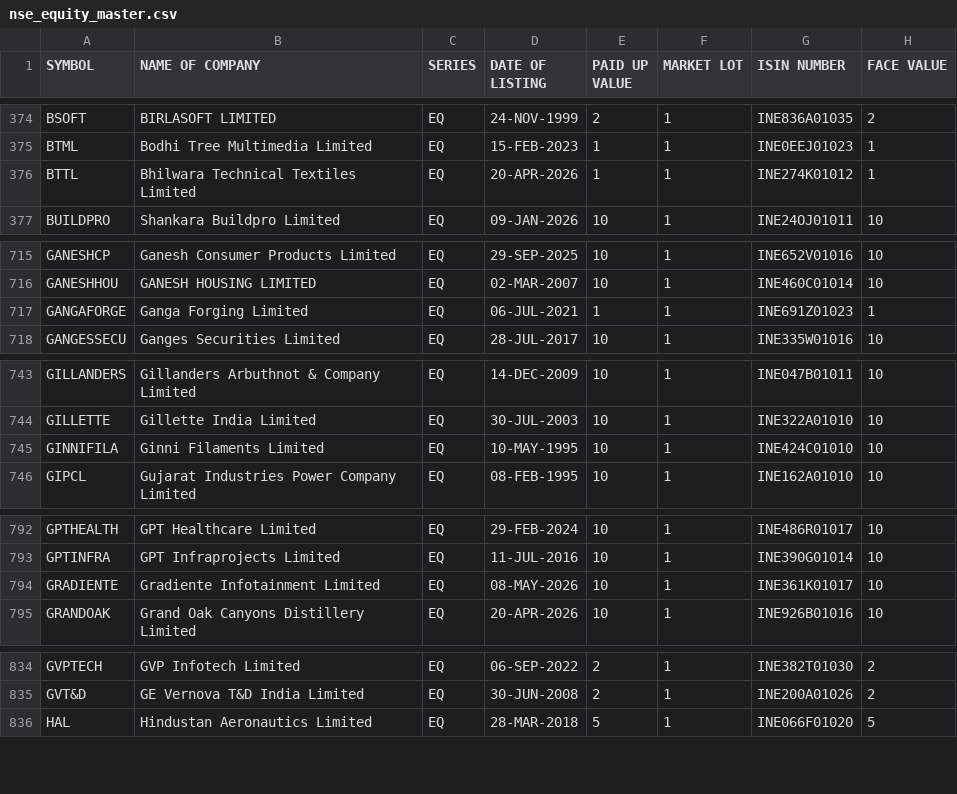
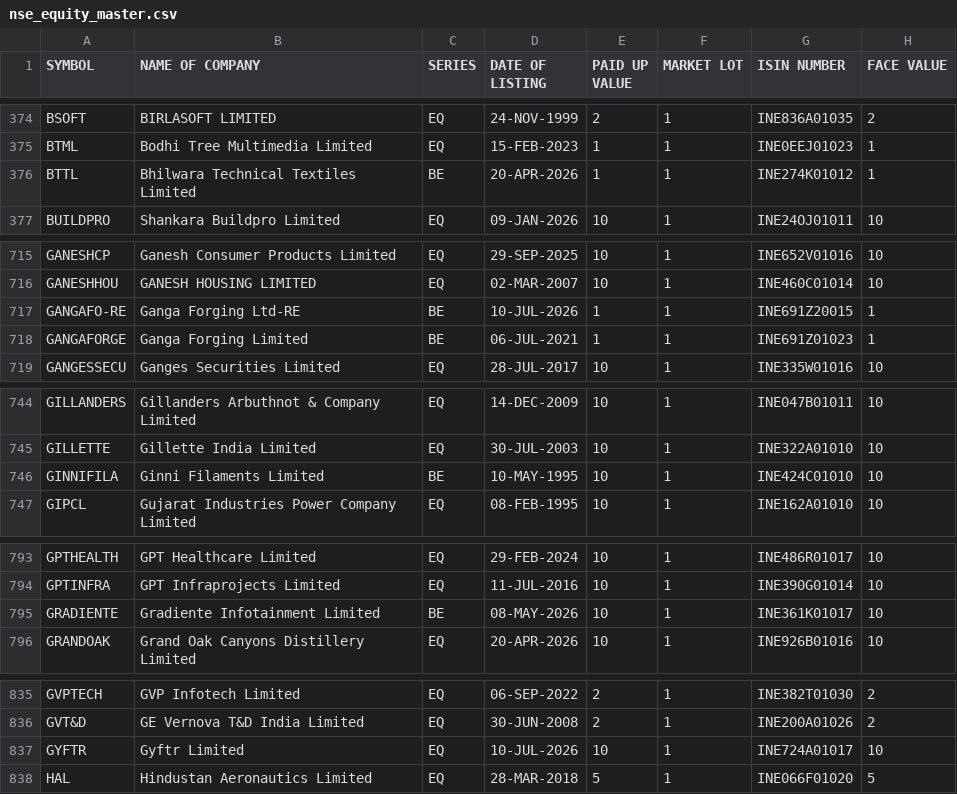
Before and after one commit to krishnaoj-stack/Stock---Dashboard, a CSV file: data/reference/nse_equity_master.csv, drawn as a sheet; only a part is shown, gaps mark what is left out; the diff covers the shown part only.

```diff
--- a/data/reference/nse_equity_master.csv
+++ b/data/reference/nse_equity_master.csv
@@ -375,3 +375,3 @@ BSOFT,BIRLASOFT LIMITED,EQ,24-NOV-1999,2,1,INE836A01035,2
 BTML,Bodhi Tree Multimedia Limited,EQ,15-FEB-2023,1,1,INE0EEJ01023,1
-BTTL,Bhilwara Technical Textiles Limited,EQ,20-APR-2026,1,1,INE274K01012,1
+BTTL,Bhilwara Technical Textiles Limited,BE,20-APR-2026,1,1,INE274K01012,1
 BUILDPRO,Shankara Buildpro Limited,EQ,09-JAN-2026,10,1,INE24OJ01011,10
@@ -716,3 +716,4 @@ GANESHCP,Ganesh Consumer Products Limited,EQ,29-SEP-2025,10,1,INE652V01016,10
 GANESHHOU,GANESH HOUSING LIMITED,EQ,02-MAR-2007,10,1,INE460C01014,10
-GANGAFORGE,Ganga Forging Limited,EQ,06-JUL-2021,1,1,INE691Z01023,1
+GANGAFO-RE,Ganga Forging Ltd-RE,BE,10-JUL-2026,1,1,INE691Z20015,1
+GANGAFORGE,Ganga Forging Limited,BE,06-JUL-2021,1,1,INE691Z01023,1
 GANGESSECU,Ganges Securities Limited,EQ,28-JUL-2017,10,1,INE335W01016,10
@@ -744,3 +745,3 @@ GILLANDERS,Gillanders Arbuthnot & Company Limited,EQ,14-DEC-2009,10,1,INE047B010
 GILLETTE,Gillette India Limited,EQ,30-JUL-2003,10,1,INE322A01010,10
-GINNIFILA,Ginni Filaments Limited,EQ,10-MAY-1995,10,1,INE424C01010,10
+GINNIFILA,Ginni Filaments Limited,BE,10-MAY-1995,10,1,INE424C01010,10
 GIPCL,Gujarat Industries Power Company Limited,EQ,08-FEB-1995,10,1,INE162A01010,10
@@ -793,3 +794,3 @@ GPTHEALTH,GPT Healthcare Limited,EQ,29-FEB-2024,10,1,INE486R01017,10
 GPTINFRA,GPT Infraprojects Limited,EQ,11-JUL-2016,10,1,INE390G01014,10
-GRADIENTE,Gradiente Infotainment Limited,EQ,08-MAY-2026,10,1,INE361K01017,10
+GRADIENTE,Gradiente Infotainment Limited,BE,08-MAY-2026,10,1,INE361K01017,10
 GRANDOAK,Grand Oak Canyons Distillery Limited,EQ,20-APR-2026,10,1,INE926B01016,10
@@ -835,2 +836,3 @@ GVPTECH,GVP Infotech Limited,EQ,06-SEP-2022,2,1,INE382T01030,2
 GVT&D,GE Vernova T&D India Limited,EQ,30-JUN-2008,2,1,INE200A01026,2
+GYFTR,Gyftr Limited,EQ,10-JUL-2026,10,1,INE724A01017,10
 HAL,Hindustan Aeronautics Limited,EQ,28-MAR-2018,5,1,INE066F01020,5
```
Also changed, not shown: 3 edited cells elsewhere in this file, data/output/latest.csv.
